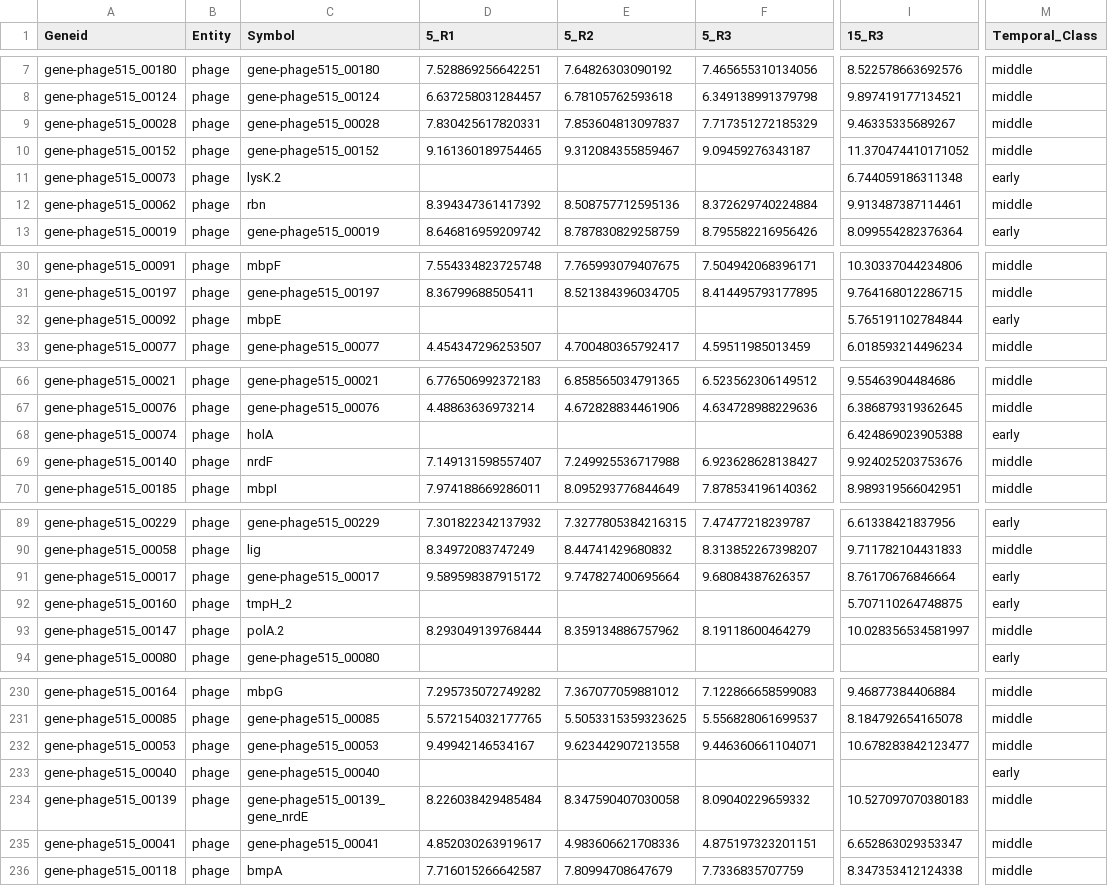
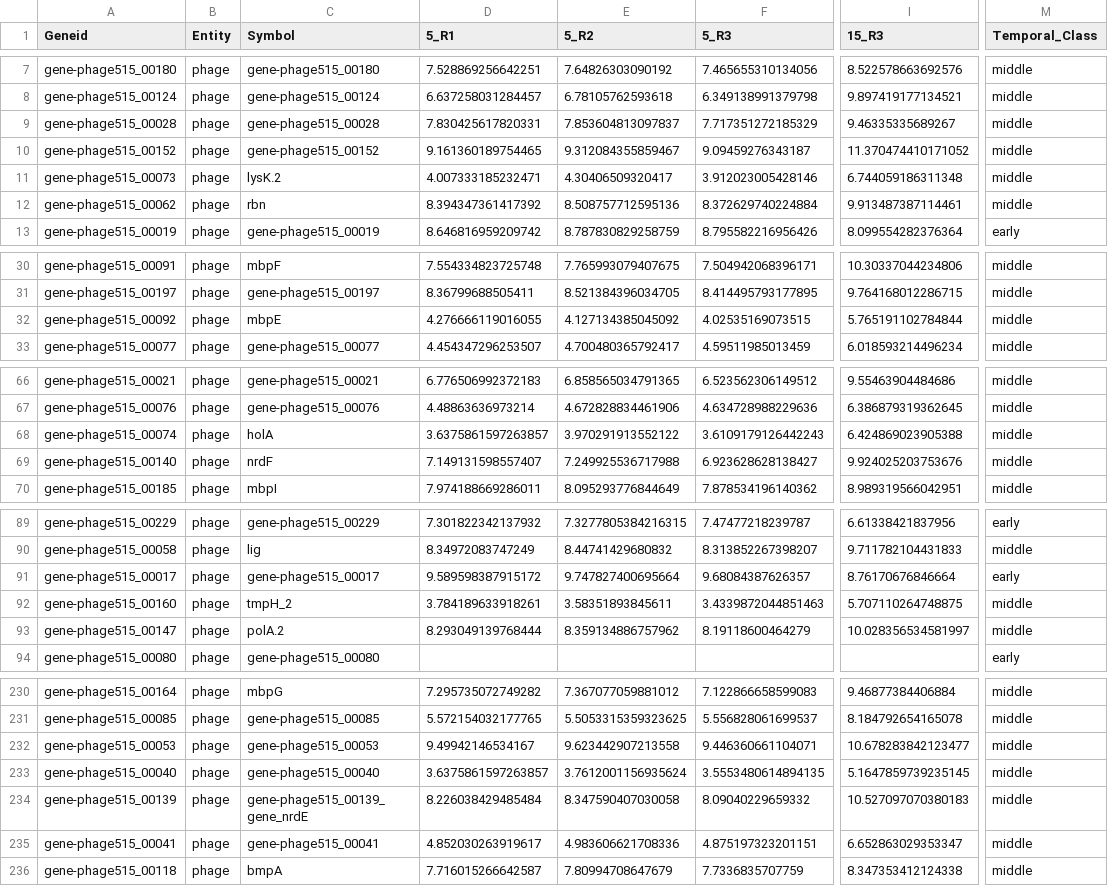
Before and after one commit to TP25-Phage-Infection-Classifiers/precise-phages, a CSV file: output/kuptsov_2022/Kuptsov_full_raw_counts_labeled.csv, drawn as a sheet; only a part is shown, gaps mark what is left out; the diff covers the shown part only; the diff names each change by its address in the sheet, - before the commit and + after, or states it on an @@ line.

```diff
--- a/output/kuptsov_2022/Kuptsov_full_raw_counts_labeled.csv
+++ b/output/kuptsov_2022/Kuptsov_full_raw_counts_labeled.csv
-D11 (5_R1): (empty)
+D11 (5_R1): 4.007333185232471
-E11 (5_R2): (empty)
+E11 (5_R2): 4.30406509320417
-F11 (5_R3): (empty)
+F11 (5_R3): 3.912023005428146
-M11 (Temporal_Class): early
+M11 (Temporal_Class): middle
-D32 (5_R1): (empty)
+D32 (5_R1): 4.276666119016055
-E32 (5_R2): (empty)
+E32 (5_R2): 4.127134385045092
-F32 (5_R3): (empty)
+F32 (5_R3): 4.02535169073515
-M32 (Temporal_Class): early
+M32 (Temporal_Class): middle
-D68 (5_R1): (empty)
+D68 (5_R1): 3.6375861597263857
-E68 (5_R2): (empty)
+E68 (5_R2): 3.970291913552122
-F68 (5_R3): (empty)
+F68 (5_R3): 3.6109179126442243
-M68 (Temporal_Class): early
+M68 (Temporal_Class): middle
-D92 (5_R1): (empty)
+D92 (5_R1): 3.784189633918261
-E92 (5_R2): (empty)
+E92 (5_R2): 3.58351893845611
-F92 (5_R3): (empty)
+F92 (5_R3): 3.4339872044851463
-M92 (Temporal_Class): early
+M92 (Temporal_Class): middle
-D233 (5_R1): (empty)
+D233 (5_R1): 3.6375861597263857
-E233 (5_R2): (empty)
+E233 (5_R2): 3.7612001156935624
-F233 (5_R3): (empty)
+F233 (5_R3): 3.5553480614894135
-I233 (15_R3): (empty)
+I233 (15_R3): 5.1647859739235145
-M233 (Temporal_Class): early
+M233 (Temporal_Class): middle
```
Also changed, not shown: 8 edited cells elsewhere in this file, output/ceyssens_2014/Ceyssens_directional_full_raw_counts_labeled.csv, output/finstrlova_2022/Finstrlova_SH1000_full_raw_counts_labeled.csv, 15 other files.
